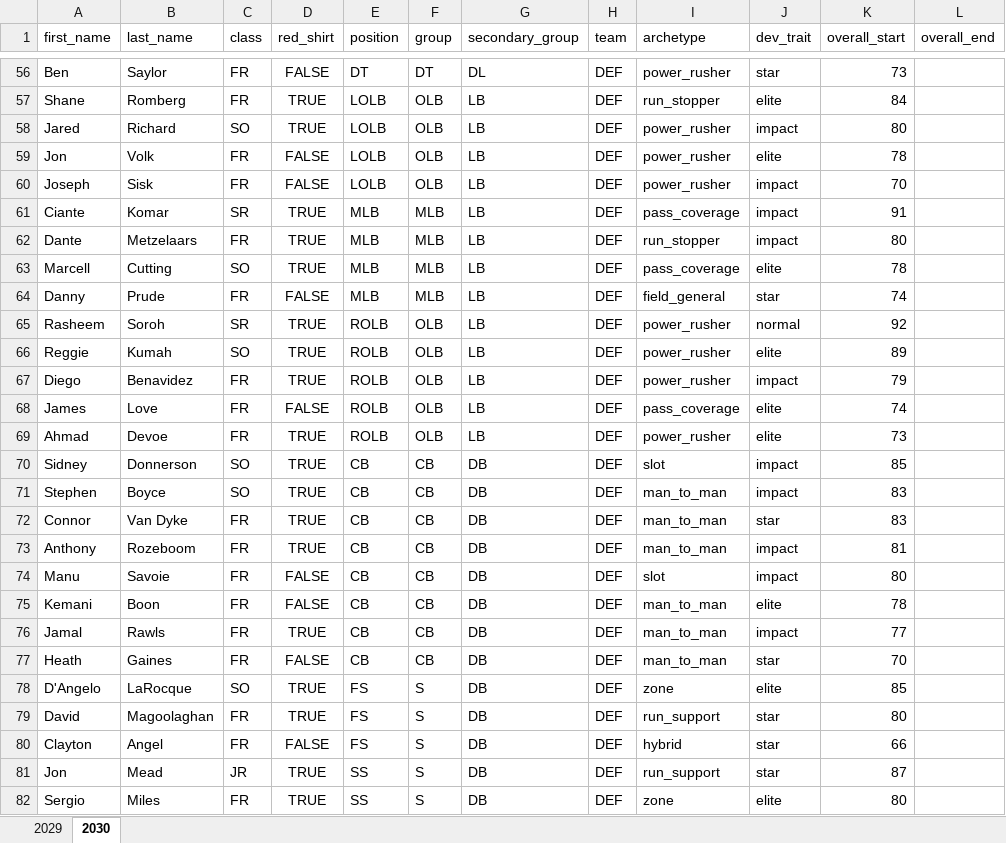
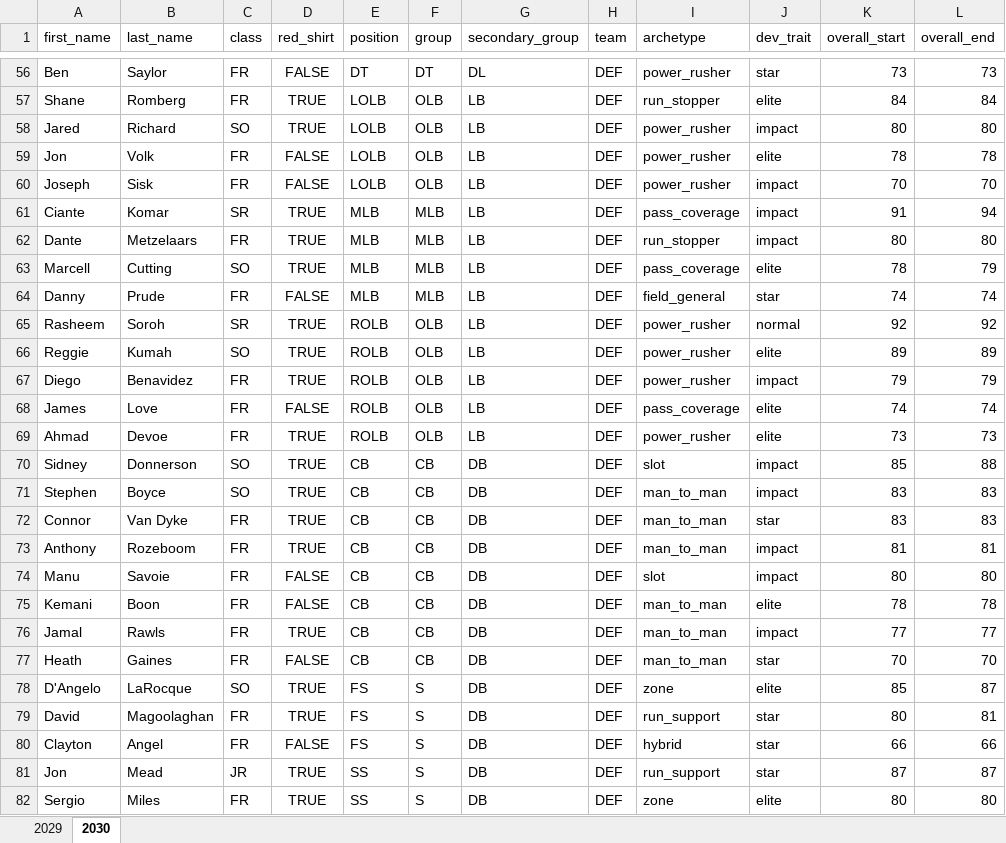
Before and after one commit to cdpeters/cfb-analysis, an Excel workbook: data/datasets/roster_san_diego_state.xlsx, sheet 2030, drawn as a sheet; only a part is shown, gaps mark what is left out; values as stored, in another font and other column widths than the file's, no borders; table styles not drawn; the diff covers the shown part only; the diff names each change by its address in the sheet, - before the commit and + after, or states it on an @@ line.

```diff
--- a/data/datasets/roster_san_diego_state.xlsx (sheet 2030)
+++ b/data/datasets/roster_san_diego_state.xlsx (sheet 2030)
-L56 (overall_end): (empty)
+L56 (overall_end): 73
-L57 (overall_end): (empty)
+L57 (overall_end): 84
-L58 (overall_end): (empty)
+L58 (overall_end): 80
-L59 (overall_end): (empty)
+L59 (overall_end): 78
-L60 (overall_end): (empty)
+L60 (overall_end): 70
-L61 (overall_end): (empty)
+L61 (overall_end): 94
-L62 (overall_end): (empty)
+L62 (overall_end): 80
-L63 (overall_end): (empty)
+L63 (overall_end): 79
-L64 (overall_end): (empty)
+L64 (overall_end): 74
-L65 (overall_end): (empty)
+L65 (overall_end): 92
-L66 (overall_end): (empty)
+L66 (overall_end): 89
-L67 (overall_end): (empty)
+L67 (overall_end): 79
-L68 (overall_end): (empty)
+L68 (overall_end): 74
-L69 (overall_end): (empty)
+L69 (overall_end): 73
-L70 (overall_end): (empty)
+L70 (overall_end): 88
-L71:L72 (overall_end): (empty)
+L71:L72 (overall_end): 83
-L73 (overall_end): (empty)
+L73 (overall_end): 81
-L74 (overall_end): (empty)
+L74 (overall_end): 80
-L75 (overall_end): (empty)
+L75 (overall_end): 78
-L76 (overall_end): (empty)
+L76 (overall_end): 77
-L77 (overall_end): (empty)
+L77 (overall_end): 70
-L78 (overall_end): (empty)
+L78 (overall_end): 87
-L79 (overall_end): (empty)
+L79 (overall_end): 81
-L80 (overall_end): (empty)
+L80 (overall_end): 66
-L81 (overall_end): (empty)
+L81 (overall_end): 87
-L82 (overall_end): (empty)
+L82 (overall_end): 80
```
Also changed, not shown: 1 added row, 1 removed row and 57 edited cells elsewhere in this sheet, data/datasets/roster_stanford.xlsx.
